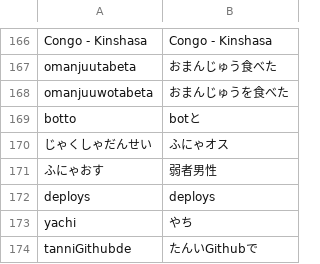
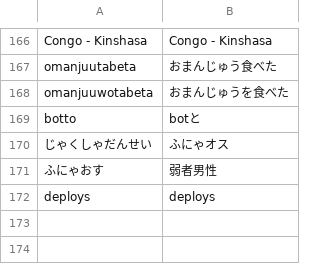
Before and after one commit to yksr-melt/Meltype, a TSV file: src/Meltype.Core.Tests/data/issue-cases.tsv, drawn as a sheet; only a part is shown, gaps mark what is left out; the diff names each change by its address in the sheet, - before the commit and + after, or states it on an @@ line.

```diff
--- a/src/Meltype.Core.Tests/data/issue-cases.tsv
+++ b/src/Meltype.Core.Tests/data/issue-cases.tsv
-row 173: yachi | やち
-row 174: tanniGithubde | たんいGithubで
```
Also changed, not shown: 2 other files.
